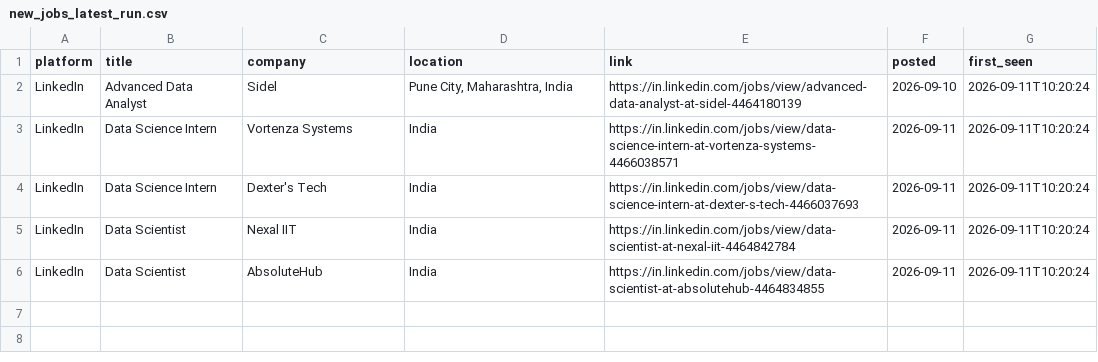
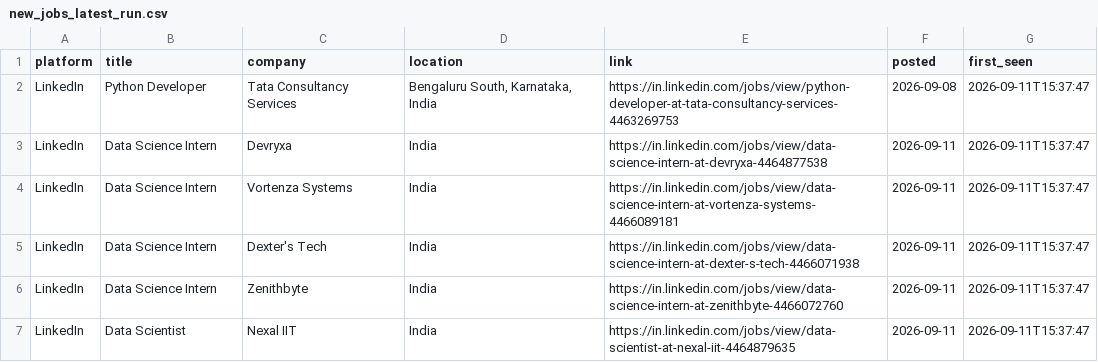
Before and after one commit to Kapilprajapat234/job-alert-bot, a CSV file: data/new_jobs_latest_run.csv, drawn as a sheet.

```diff
--- a/data/new_jobs_latest_run.csv
+++ b/data/new_jobs_latest_run.csv
@@ -1,6 +1,7 @@
 platform,title,company,location,link,posted,first_seen
-LinkedIn,Advanced Data Analyst,Sidel,"Pune City, Maharashtra, India",https://in.linkedin.com/jobs/view/advanced-data-analyst-at-sidel-4464180139,2026-09-10,2026-09-11T10:20:24
-LinkedIn,Data Science Intern,Vortenza Systems,India,https://in.linkedin.com/jobs/view/data-science-intern-at-vortenza-systems-4466038571,2026-09-11,2026-09-11T10:20:24
-LinkedIn,Data Science Intern,Dexter's Tech,India,https://in.linkedin.com/jobs/view/data-science-intern-at-dexter-s-tech-4466037693,2026-09-11,2026-09-11T10:20:24
-LinkedIn,Data Scientist,Nexal IIT,India,https://in.linkedin.com/jobs/view/data-scientist-at-nexal-iit-4464842784,2026-09-11,2026-09-11T10:20:24
-LinkedIn,Data Scientist,AbsoluteHub,India,https://in.linkedin.com/jobs/view/data-scientist-at-absolutehub-4464834855,2026-09-11,2026-09-11T10:20:24
+LinkedIn,Python Developer,Tata Consultancy Services,"Bengaluru South, Karnataka, India",https://in.linkedin.com/jobs/view/python-developer-at-tata-consultancy-services-4463269753,2026-09-08,2026-09-11T15:37:47
+LinkedIn,Data Science Intern,Devryxa,India,https://in.linkedin.com/jobs/view/data-science-intern-at-devryxa-4464877538,2026-09-11,2026-09-11T15:37:47
+LinkedIn,Data Science Intern,Vortenza Systems,India,https://in.linkedin.com/jobs/view/data-science-intern-at-vortenza-systems-4466089181,2026-09-11,2026-09-11T15:37:47
+LinkedIn,Data Science Intern,Dexter's Tech,India,https://in.linkedin.com/jobs/view/data-science-intern-at-dexter-s-tech-4466071938,2026-09-11,2026-09-11T15:37:47
+LinkedIn,Data Science Intern,Zenithbyte,India,https://in.linkedin.com/jobs/view/data-science-intern-at-zenithbyte-4466072760,2026-09-11,2026-09-11T15:37:47
+LinkedIn,Data Scientist,Nexal IIT,India,https://in.linkedin.com/jobs/view/data-scientist-at-nexal-iit-4464879635,2026-09-11,2026-09-11T15:37:47
```
Also changed, not shown: data/seen_jobs.csv, 1 other file.
